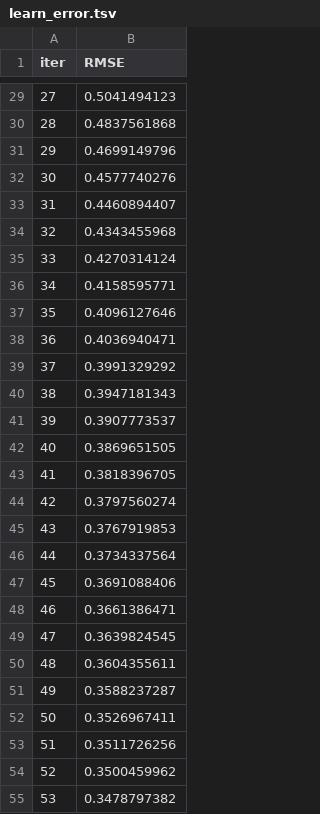
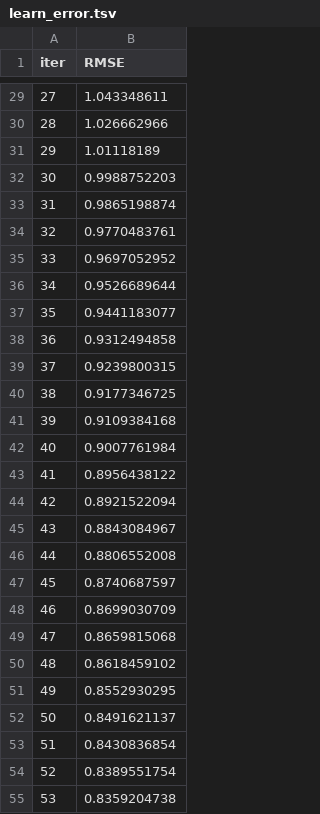
Before and after one commit to tongsantan/F1_Race-Prediction, a TSV file: catboost_info/learn_error.tsv, drawn as a sheet; only a part is shown, gaps mark what is left out; the diff covers the shown part only.

```diff
--- a/catboost_info/learn_error.tsv
+++ b/catboost_info/learn_error.tsv
@@ -29,27 +29,27 @@ iter	RMSE
-27	0.5041494123
-28	0.4837561868
-29	0.4699149796
-30	0.4577740276
-31	0.4460894407
-32	0.4343455968
-33	0.4270314124
-34	0.4158595771
-35	0.4096127646
-36	0.4036940471
-37	0.3991329292
-38	0.3947181343
-39	0.3907773537
-40	0.3869651505
-41	0.3818396705
-42	0.3797560274
-43	0.3767919853
-44	0.3734337564
-45	0.3691088406
-46	0.3661386471
-47	0.3639824545
-48	0.3604355611
-49	0.3588237287
-50	0.3526967411
-51	0.3511726256
-52	0.3500459962
-53	0.3478797382
+27	1.043348611
+28	1.026662966
+29	1.01118189
+30	0.9988752203
+31	0.9865198874
+32	0.9770483761
+33	0.9697052952
+34	0.9526689644
+35	0.9441183077
+36	0.9312494858
+37	0.9239800315
+38	0.9177346725
+39	0.9109384168
+40	0.9007761984
+41	0.8956438122
+42	0.8921522094
+43	0.8843084967
+44	0.8806552008
+45	0.8740687597
+46	0.8699030709
+47	0.8659815068
+48	0.8618459102
+49	0.8552930295
+50	0.8491621137
+51	0.8430836854
+52	0.8389551754
+53	0.8359204738
```
Also changed, not shown: 73 edited cells elsewhere in this file, catboost_info/time_left.tsv, 10 other files.
